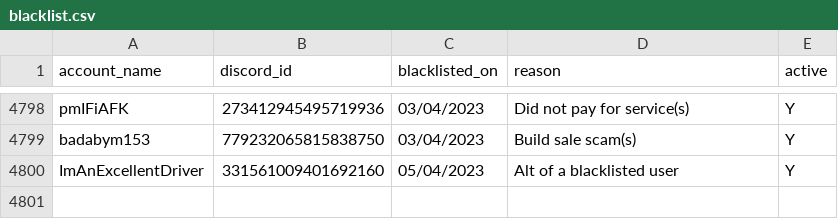
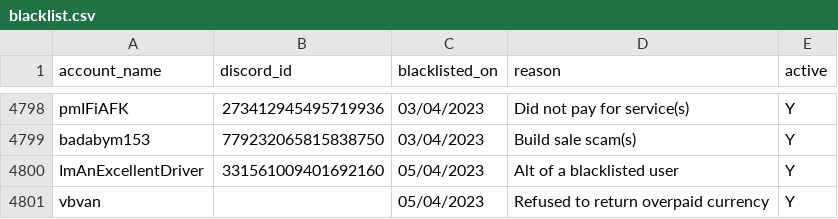
Before and after one commit to The-Forbidden-Trove/ForbiddenTroveBlacklist, a CSV file: blacklist.csv, drawn as a sheet; only a part is shown, gaps mark what is left out; the diff names each change by its address in the sheet, - before the commit and + after, or states it on an @@ line.

Commit message:
add blacklist

```diff
--- a/blacklist.csv
+++ b/blacklist.csv
+row 4801: vbvan |  | 05/04/2023 | Refused to return overpaid currency | Y
```
